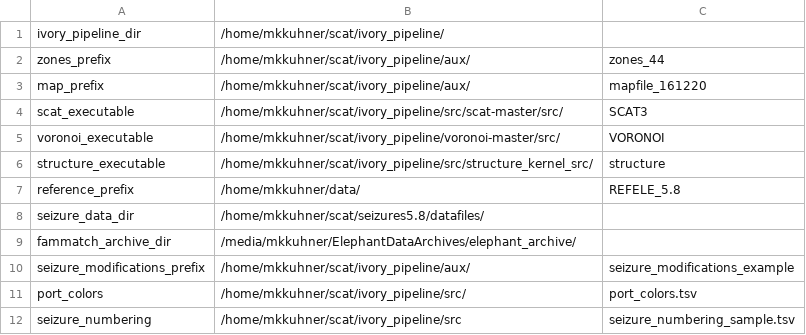
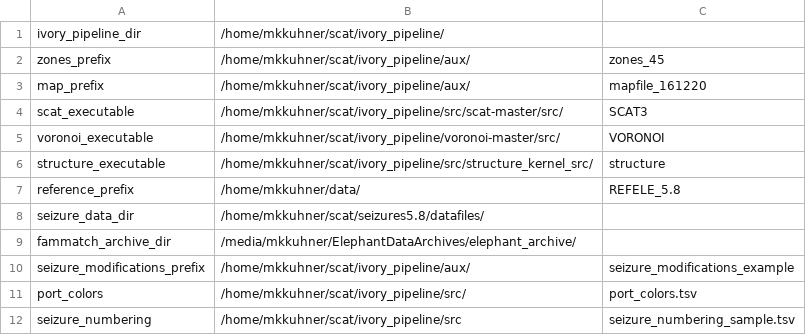
Before and after one commit to mkkuhner/ivory_pipeline, a TSV file: aux/ivory_paths.tsv, drawn as a sheet.

Commit message:
New zones files and some small bug fixes

```diff
--- a/aux/ivory_paths.tsv
+++ b/aux/ivory_paths.tsv
@@ -1,3 +1,3 @@
 ivory_pipeline_dir	/home/mkkuhner/scat/ivory_pipeline/
-zones_prefix	/home/mkkuhner/scat/ivory_pipeline/aux/	zones_44
+zones_prefix	/home/mkkuhner/scat/ivory_pipeline/aux/	zones_45
 map_prefix	/home/mkkuhner/scat/ivory_pipeline/aux/	mapfile_161220	
```
Also changed, not shown: 14 other files.
